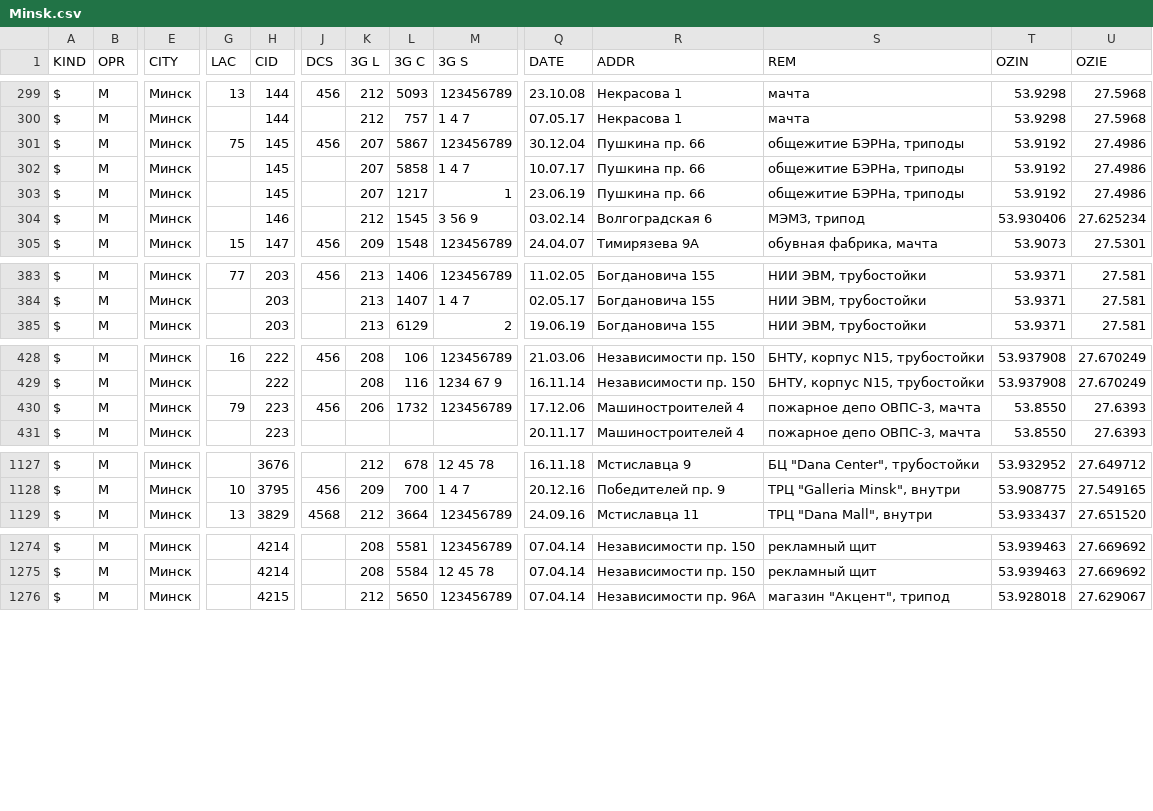
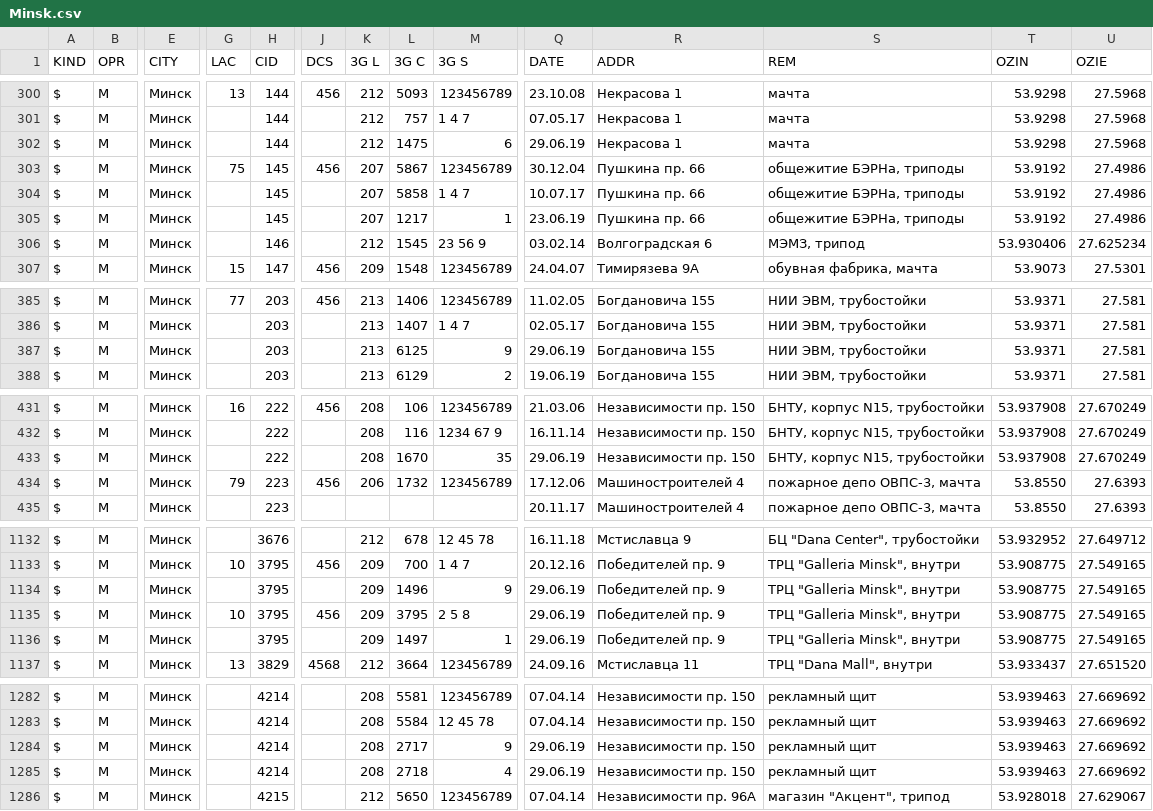
Before and after one commit to BelCellTracker/csv, a CSV file: MTS/Minsk.csv, drawn as a sheet; only a part is shown, gaps mark what is left out; addresses are those after the commit; rows hold the shown columns only; the diff covers the shown part only; the diff names each change by its address in the sheet, - before the commit and + after, or states it on an @@ line.

Commit message:
8 files | M  BeCloud/Minsk.csv, M  BeCloud/Mio.csv, M  MTS/Minsk.csv, M  MTS/Mio.csv, M  Velcom/Minsk.csv, M  Velcom/Mio.csv, M  life/Minsk.csv, M  life/Mio.csv

```diff
--- a/MTS/Minsk.csv
+++ b/MTS/Minsk.csv
+row 302: $ | M | Минск |  | 144 |  | 212 | 1475 | 6 | 29.06.19 | Некрасова 1 | мачта | 53.9298 | 27.5968
-M306 (3G S): 3 56 9
+M306 (3G S): 23 56 9
+row 387: $ | M | Минск |  | 203 |  | 213 | 6125 | 9 | 29.06.19 | Богдановича 155 | НИИ ЭВМ, трубостойки | 53.9371 | 27.581
+row 433: $ | M | Минск |  | 222 |  | 208 | 1670 | 35 | 29.06.19 | Независимости пр. 150 | БНТУ, корпус N15, трубостойки | 53.937908 | 27.670249
+row 1134: $ | M | Минск |  | 3795 |  | 209 | 1496 | 9 | 29.06.19 | Победителей пр. 9 | ТРЦ "Galleria Minsk", внутри | 53.908775 | 27.549165
+row 1135: $ | M | Минск | 10 | 3795 | 456 | 209 | 3795 | 2 5 8 | 29.06.19 | Победителей пр. 9 | ТРЦ "Galleria Minsk", внутри | 53.908775 | 27.549165
+row 1136: $ | M | Минск |  | 3795 |  | 209 | 1497 | 1 | 29.06.19 | Победителей пр. 9 | ТРЦ "Galleria Minsk", внутри | 53.908775 | 27.549165
+row 1284: $ | M | Минск |  | 4214 |  | 208 | 2717 | 9 | 29.06.19 | Независимости пр. 150 | рекламный щит | 53.939463 | 27.669692
+row 1285: $ | M | Минск |  | 4214 |  | 208 | 2718 | 4 | 29.06.19 | Независимости пр. 150 | рекламный щит | 53.939463 | 27.669692
```
Also changed, not shown: 2 added rows and 40 edited cells elsewhere in this file, BeCloud/Minsk.csv, MTS/Mio.csv, 5 other files.
